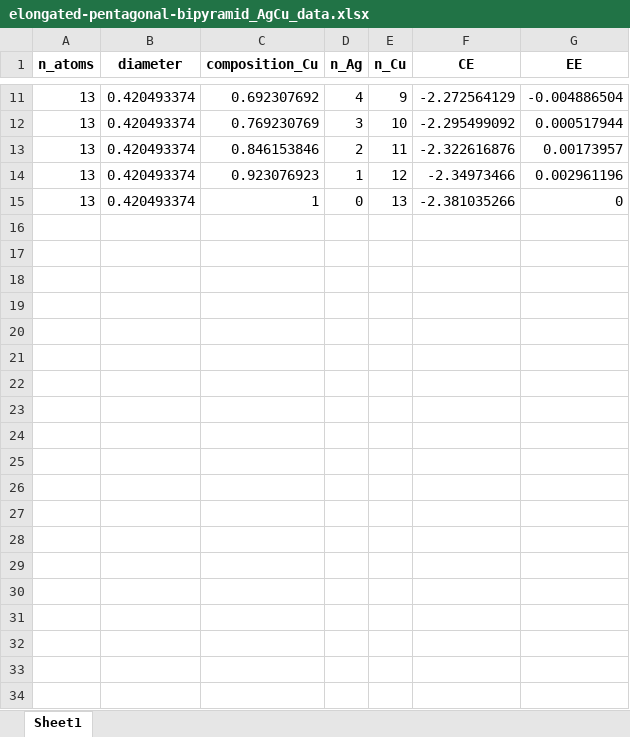
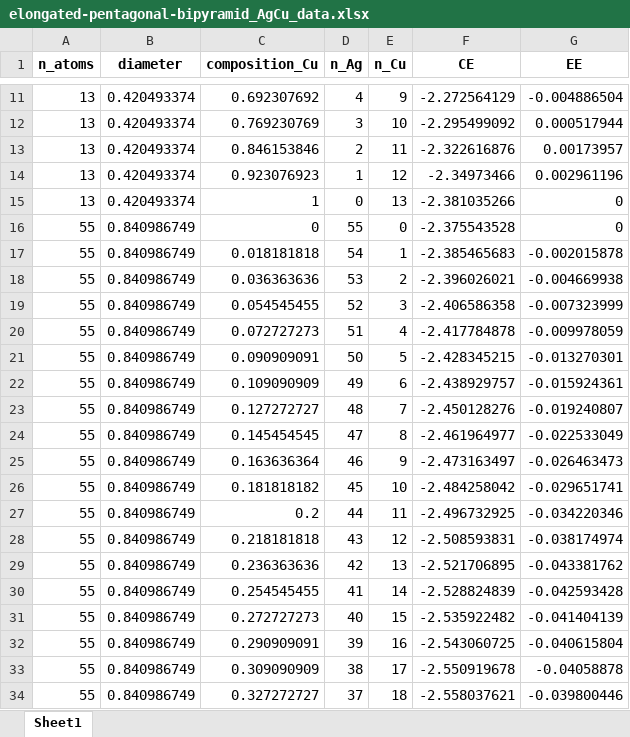
Before and after one commit to mpourmpakis/ce_expansion, an Excel workbook: data/bimetallic_results/elongated-pentagonal-bipyramid/elongated-pentagonal-bipyramid_AgCu_data.xlsx, sheet Sheet1, drawn as a sheet; only a part is shown, gaps mark what is left out; values as stored, in another font and other column widths than the file's, no borders; the diff covers the shown part only; the diff names each change by its address in the sheet, - before the commit and + after, or states it on an @@ line.

```diff
--- a/data/bimetallic_results/elongated-pentagonal-bipyramid/elongated-pentagonal-bipyramid_AgCu_data.xlsx (sheet Sheet1)
+++ b/data/bimetallic_results/elongated-pentagonal-bipyramid/elongated-pentagonal-bipyramid_AgCu_data.xlsx (sheet Sheet1)
+row 16: 55 | 0.840986749 | 0 | 55 | 0 | -2.375543528 | 0
+row 17: 55 | 0.840986749 | 0.018181818 | 54 | 1 | -2.385465683 | -0.002015878
+row 18: 55 | 0.840986749 | 0.036363636 | 53 | 2 | -2.396026021 | -0.004669938
+row 19: 55 | 0.840986749 | 0.054545455 | 52 | 3 | -2.406586358 | -0.007323999
+row 20: 55 | 0.840986749 | 0.072727273 | 51 | 4 | -2.417784878 | -0.009978059
+row 21: 55 | 0.840986749 | 0.090909091 | 50 | 5 | -2.428345215 | -0.013270301
+row 22: 55 | 0.840986749 | 0.109090909 | 49 | 6 | -2.438929757 | -0.015924361
+row 23: 55 | 0.840986749 | 0.127272727 | 48 | 7 | -2.450128276 | -0.019240807
+row 24: 55 | 0.840986749 | 0.145454545 | 47 | 8 | -2.461964977 | -0.022533049
+row 25: 55 | 0.840986749 | 0.163636364 | 46 | 9 | -2.473163497 | -0.026463473
+row 26: 55 | 0.840986749 | 0.181818182 | 45 | 10 | -2.484258042 | -0.029651741
+row 27: 55 | 0.840986749 | 0.2 | 44 | 11 | -2.496732925 | -0.034220346
+row 28: 55 | 0.840986749 | 0.218181818 | 43 | 12 | -2.508593831 | -0.038174974
+row 29: 55 | 0.840986749 | 0.236363636 | 42 | 13 | -2.521706895 | -0.043381762
+row 30: 55 | 0.840986749 | 0.254545455 | 41 | 14 | -2.528824839 | -0.042593428
+row 31: 55 | 0.840986749 | 0.272727273 | 40 | 15 | -2.535922482 | -0.041404139
+row 32: 55 | 0.840986749 | 0.290909091 | 39 | 16 | -2.543060725 | -0.040615804
+row 33: 55 | 0.840986749 | 0.309090909 | 38 | 17 | -2.550919678 | -0.04058878
+row 34: 55 | 0.840986749 | 0.327272727 | 37 | 18 | -2.558037621 | -0.039800446
```
Also changed, not shown: 262 added rows elsewhere in this sheet, data/bimetallic_results/cuboctahedron/cuboctahedron_AuCu_data.xlsx, data/bimetallic_results/elongated-pentagonal-bipyramid/elongated-pentagonal-bipyramid_AgAu_data.xlsx, 11 other files.
